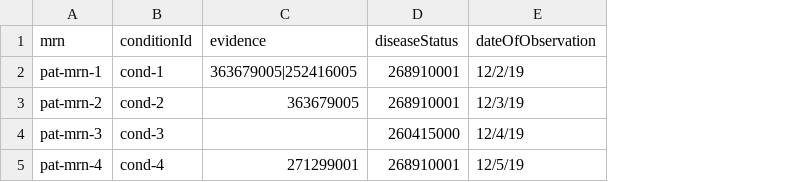
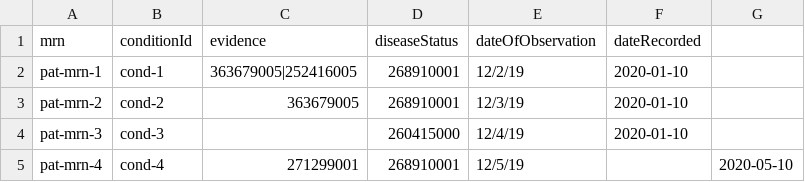
Before and after one commit to mcode/mcode-extraction-framework, a CSV file: docs/cancer-disease-status.csv, drawn as a sheet; the diff names each change by its address in the sheet, - before the commit and + after, or states it on an @@ line.

```diff
--- a/docs/cancer-disease-status.csv
+++ b/docs/cancer-disease-status.csv
+column F (dateRecorded), rows 2-4: all 2020-01-10
+column G, row 5: 2020-05-10
```
Also changed, not shown: 1 other file.
